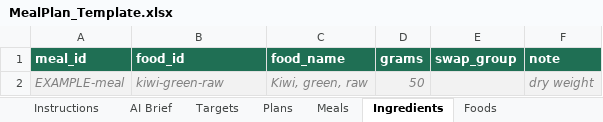
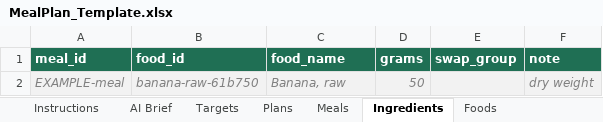
Before and after one commit to Firasmaraby/80-Meal-Planner, an Excel workbook: templates/MealPlan_Template.xlsx, sheet Ingredients, drawn as a sheet; values as stored, in another font and other column widths than the file's, no borders; the diff names each change by its address in the sheet, - before the commit and + after, or states it on an @@ line.

```diff
--- a/templates/MealPlan_Template.xlsx (sheet Ingredients)
+++ b/templates/MealPlan_Template.xlsx (sheet Ingredients)
-B2 (food_id): kiwi-green-raw
+B2 (food_id): banana-raw-61b750
-C2 (food_name): Kiwi, green, raw
+C2 (food_name): Banana, raw
```
Also changed, not shown: sheet Foods, sheet SwapGroups, templates/Sample_Plans_Filled.xlsx, 34 other files.
